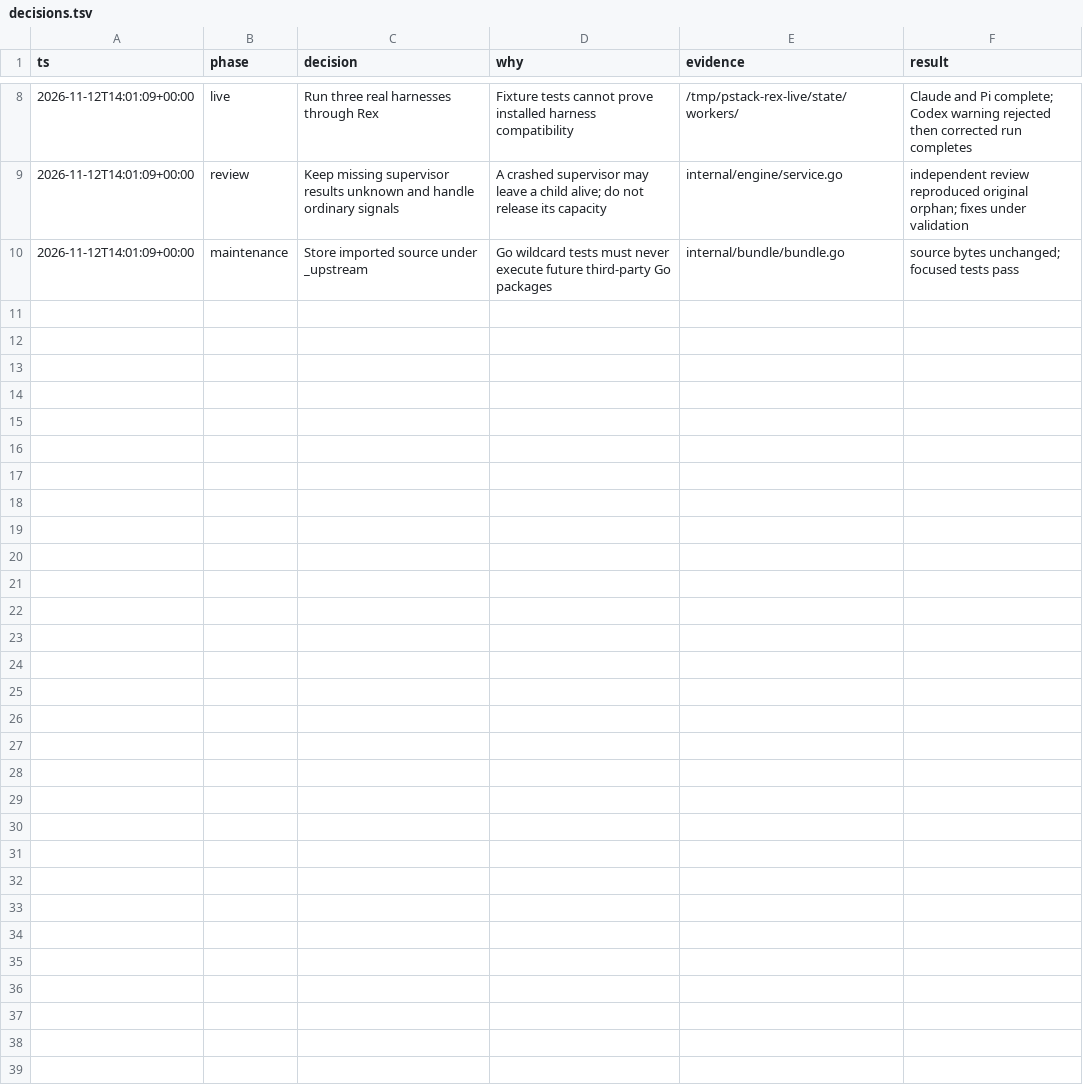
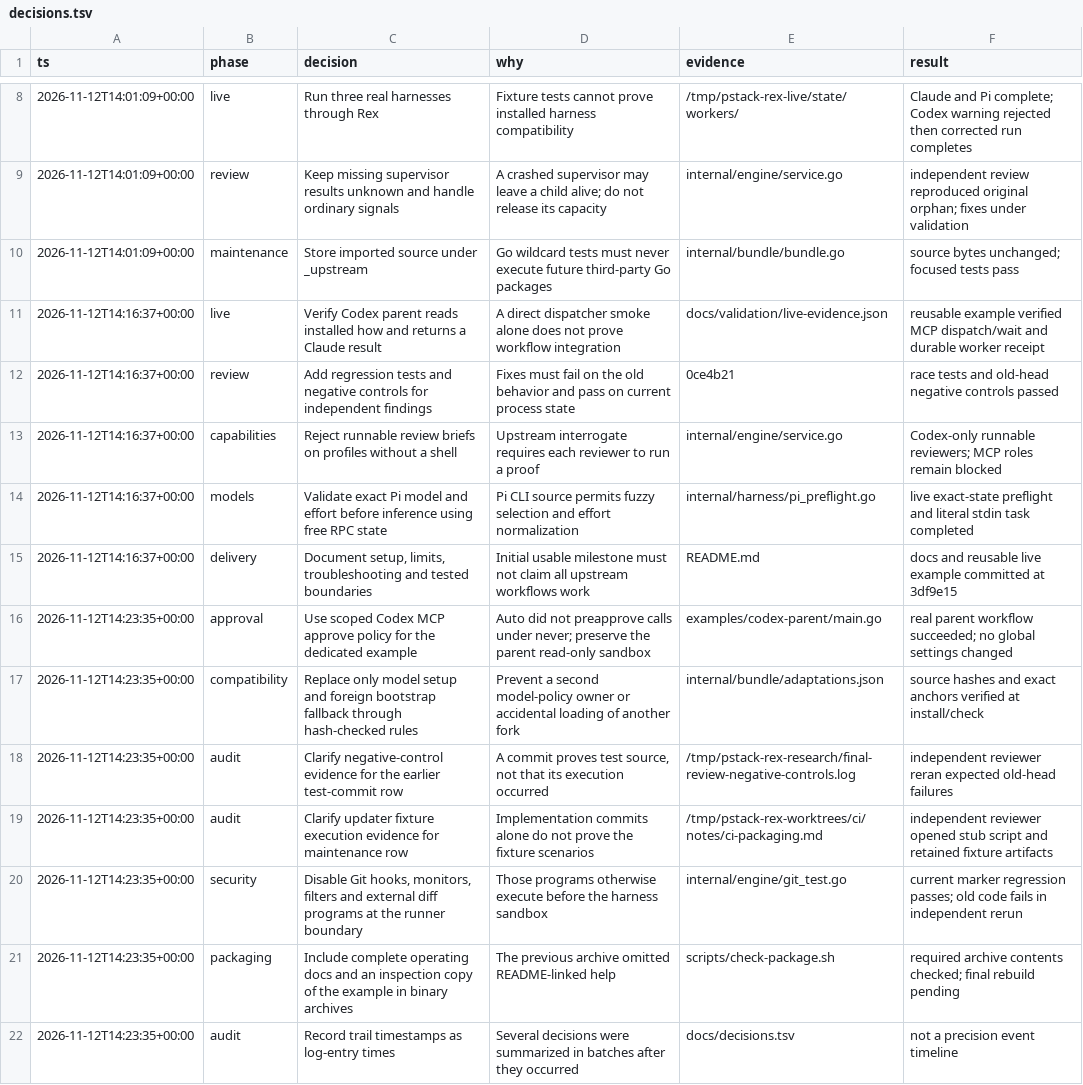
Before and after one commit to tahabakhit/pstack-relay, a TSV file: docs/decisions.tsv, drawn as a sheet; only a part is shown, gaps mark what is left out.

Commit message:
fix: contain Git preparation and complete distributable documentation

```diff
--- a/docs/decisions.tsv
+++ b/docs/decisions.tsv
@@ -10 +10,13 @@ ts	phase	decision	why	evidence	result
 2026-11-12T14:01:09+00:00	maintenance	Store imported source under _upstream	Go wildcard tests must never execute future third-party Go packages	internal/bundle/bundle.go	source bytes unchanged; focused tests pass
+2026-11-12T14:16:37+00:00	live	Verify Codex parent reads installed how and returns a Claude result	A direct dispatcher smoke alone does not prove workflow integration	docs/validation/live-evidence.json	reusable example verified MCP dispatch/wait and durable worker receipt
+2026-11-12T14:16:37+00:00	review	Add regression tests and negative controls for independent findings	Fixes must fail on the old behavior and pass on current process state	0ce4b21	race tests and old-head negative controls passed
+2026-11-12T14:16:37+00:00	capabilities	Reject runnable review briefs on profiles without a shell	Upstream interrogate requires each reviewer to run a proof	internal/engine/service.go	Codex-only runnable reviewers; MCP roles remain blocked
+2026-11-12T14:16:37+00:00	models	Validate exact Pi model and effort before inference using free RPC state	Pi CLI source permits fuzzy selection and effort normalization	internal/harness/pi_preflight.go	live exact-state preflight and literal stdin task completed
+2026-11-12T14:16:37+00:00	delivery	Document setup, limits, troubleshooting and tested boundaries	Initial usable milestone must not claim all upstream workflows work	README.md	docs and reusable live example committed at 3df9e15
+2026-11-12T14:23:35+00:00	approval	Use scoped Codex MCP approve policy for the dedicated example	Auto did not preapprove calls under never; preserve the parent read-only sandbox	examples/codex-parent/main.go	real parent workflow succeeded; no global settings changed
+2026-11-12T14:23:35+00:00	compatibility	Replace only model setup and foreign bootstrap fallback through hash-checked rules	Prevent a second model-policy owner or accidental loading of another fork	internal/bundle/adaptations.json	source hashes and exact anchors verified at install/check
+2026-11-12T14:23:35+00:00	audit	Clarify negative-control evidence for the earlier test-commit row	A commit proves test source, not that its execution occurred	/tmp/pstack-rex-research/final-review-negative-controls.log	independent reviewer reran expected old-head failures
+2026-11-12T14:23:35+00:00	audit	Clarify updater fixture execution evidence for maintenance row	Implementation commits alone do not prove the fixture scenarios	/tmp/pstack-rex-worktrees/ci/notes/ci-packaging.md	independent reviewer opened stub script and retained fixture artifacts
+2026-11-12T14:23:35+00:00	security	Disable Git hooks, monitors, filters and external diff programs at the runner boundary	Those programs otherwise execute before the harness sandbox	internal/engine/git_test.go	current marker regression passes; old code fails in independent rerun
+2026-11-12T14:23:35+00:00	packaging	Include complete operating docs and an inspection copy of the example in binary archives	The previous archive omitted README-linked help	scripts/check-package.sh	required archive contents checked; final rebuild pending
+2026-11-12T14:23:35+00:00	audit	Record trail timestamps as log-entry times	Several decisions were summarized in batches after they occurred	docs/decisions.tsv	not a precision event timeline
```
Also changed, not shown: 16 other files.
